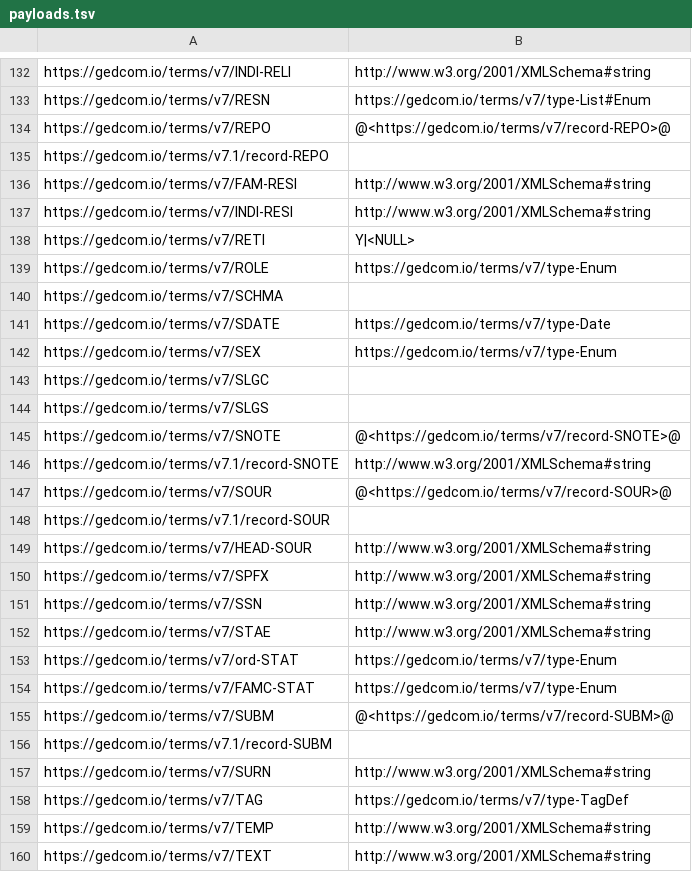
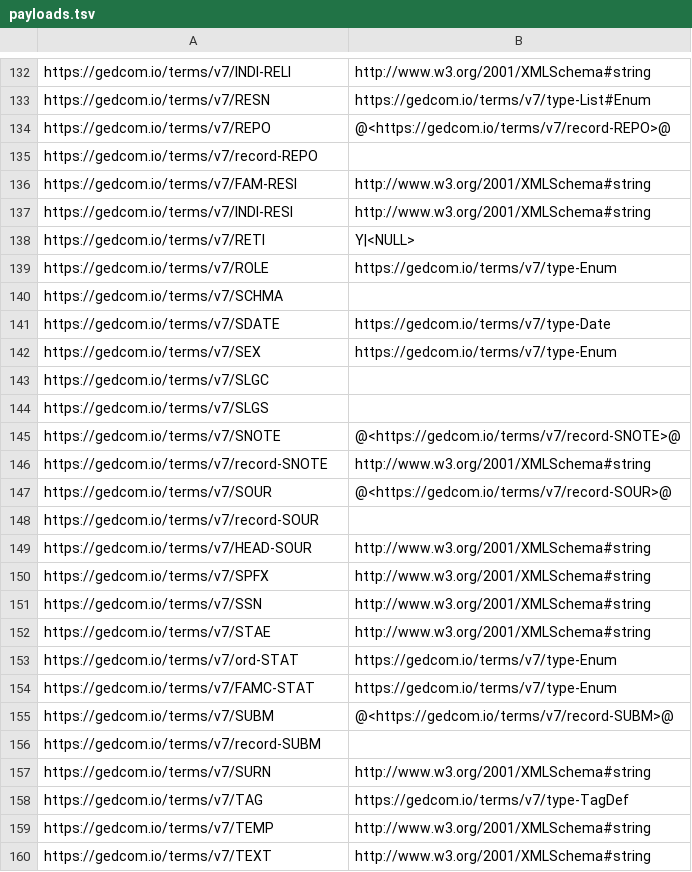
Before and after one commit to FamilySearch/GEDCOM, a TSV file: extracted-files/payloads.tsv, drawn as a sheet; only a part is shown, gaps mark what is left out.

```diff
--- a/extracted-files/payloads.tsv
+++ b/extracted-files/payloads.tsv
@@ -134,3 +134,3 @@ https://gedcom.io/terms/v7/RESN	https://gedcom.io/terms/v7/type-List#Enum
 https://gedcom.io/terms/v7/REPO	@<https://gedcom.io/terms/v7/record-REPO>@
-https://gedcom.io/terms/v7.1/record-REPO	
+https://gedcom.io/terms/v7/record-REPO	
 https://gedcom.io/terms/v7/FAM-RESI	http://www.w3.org/2001/XMLSchema#string
@@ -145,5 +145,5 @@ https://gedcom.io/terms/v7/SLGS
 https://gedcom.io/terms/v7/SNOTE	@<https://gedcom.io/terms/v7/record-SNOTE>@
-https://gedcom.io/terms/v7.1/record-SNOTE	http://www.w3.org/2001/XMLSchema#string
+https://gedcom.io/terms/v7/record-SNOTE	http://www.w3.org/2001/XMLSchema#string
 https://gedcom.io/terms/v7/SOUR	@<https://gedcom.io/terms/v7/record-SOUR>@
-https://gedcom.io/terms/v7.1/record-SOUR	
+https://gedcom.io/terms/v7/record-SOUR	
 https://gedcom.io/terms/v7/HEAD-SOUR	http://www.w3.org/2001/XMLSchema#string
@@ -155,3 +155,3 @@ https://gedcom.io/terms/v7/FAMC-STAT	https://gedcom.io/terms/v7/type-Enum
 https://gedcom.io/terms/v7/SUBM	@<https://gedcom.io/terms/v7/record-SUBM>@
-https://gedcom.io/terms/v7.1/record-SUBM	
+https://gedcom.io/terms/v7/record-SUBM	
 https://gedcom.io/terms/v7/SURN	http://www.w3.org/2001/XMLSchema#string
```
Also changed, not shown: extracted-files/cardinalities.tsv, extracted-files/substructures.tsv, 32 other files.
